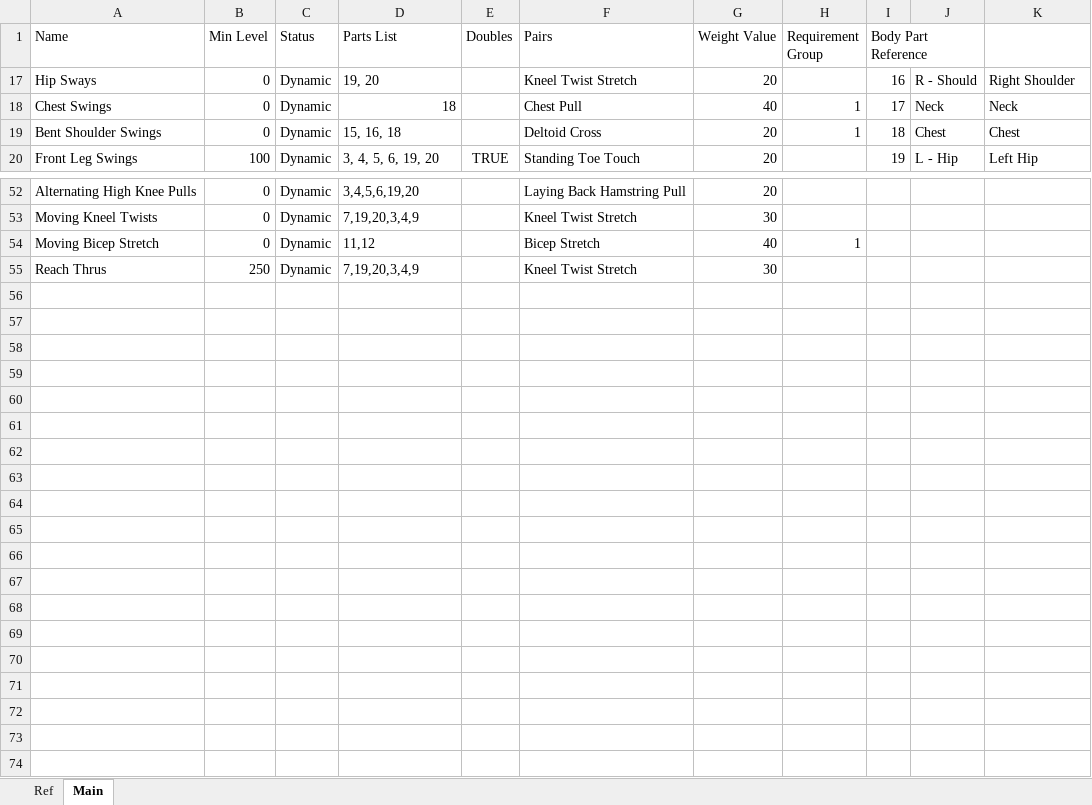
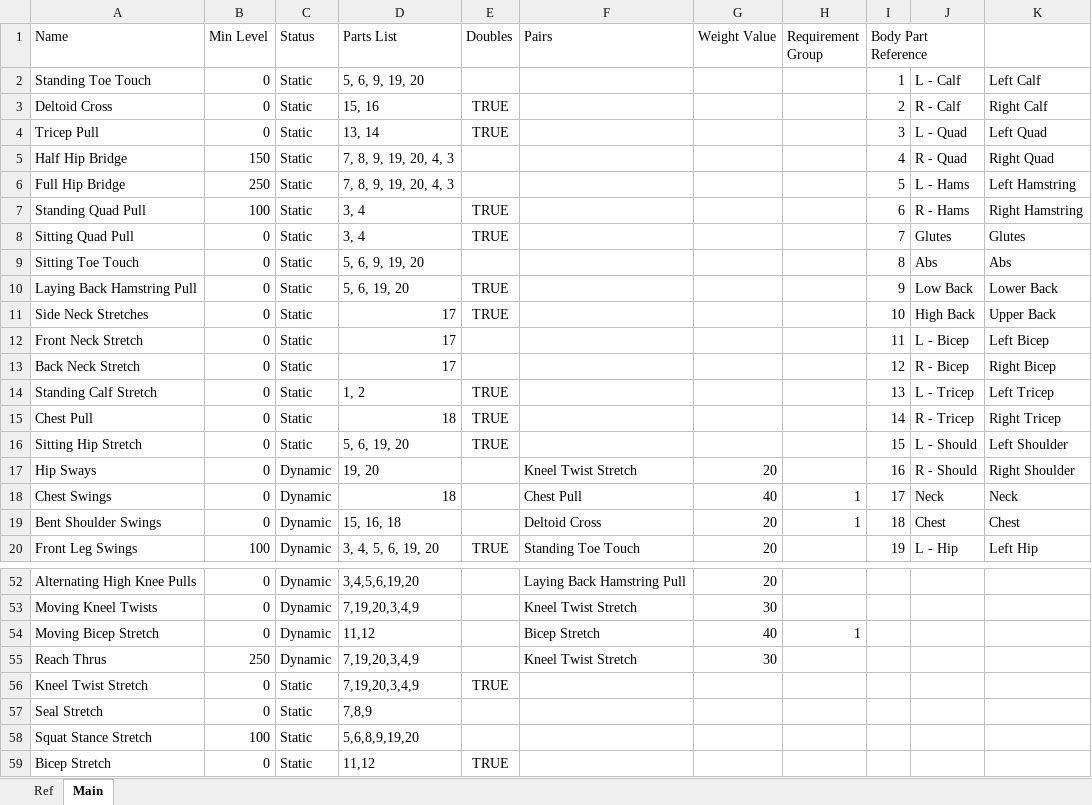
Before and after one commit to kopatsis/i9esa, an Excel workbook: assets/i9sa.xlsx, sheet Main, drawn as a sheet; only a part is shown, gaps mark what is left out; values as stored, in another font and other column widths than the file's, no borders; conditional formats not drawn; the diff covers the shown part only; the diff names each change by its address in the sheet, - before the commit and + after, or states it on an @@ line.

Commit message:
req group xl

```diff
--- a/assets/i9sa.xlsx (sheet Main)
+++ b/assets/i9sa.xlsx (sheet Main)
@@ row 2 unhidden: Standing Toe Touch | 0 | Static | 5, 6, 9, 19, 20 |  |  |  |  | 1 | L - Calf | Left Calf @@
@@ row 3 unhidden: Deltoid Cross | 0 | Static | 15, 16 | TRUE |  |  |  | 2 | R - Calf | Right Calf @@
@@ row 4 unhidden: Tricep Pull | 0 | Static | 13, 14 | TRUE |  |  |  | 3 | L - Quad | Left Quad @@
@@ row 5 unhidden: Half Hip Bridge | 150 | Static | 7, 8, 9, 19, 20, 4, 3 |  |  |  |  | 4 | R - Quad | Right Quad @@
@@ row 6 unhidden: Full Hip Bridge | 250 | Static | 7, 8, 9, 19, 20, 4, 3 |  |  |  |  | 5 | L - Hams | Left Hamstring @@
@@ row 7 unhidden: Standing Quad Pull | 100 | Static | 3, 4 | TRUE |  |  |  | 6 | R - Hams | Right Hamstring @@
@@ row 8 unhidden: Sitting Quad Pull | 0 | Static | 3, 4 | TRUE |  |  |  | 7 | Glutes | Glutes @@
@@ row 9 unhidden: Sitting Toe Touch | 0 | Static | 5, 6, 9, 19, 20 |  |  |  |  | 8 | Abs | Abs @@
@@ row 10 unhidden: Laying Back Hamstring Pull | 0 | Static | 5, 6, 19, 20 | TRUE |  |  |  | 9 | Low Back | Lower Back @@
@@ row 11 unhidden: Side Neck Stretches | 0 | Static | 17 | TRUE |  |  |  | 10 | High Back | Upper Back @@
@@ row 12 unhidden: Front Neck Stretch | 0 | Static | 17 |  |  |  |  | 11 | L - Bicep | Left Bicep @@
@@ row 13 unhidden: Back Neck Stretch | 0 | Static | 17 |  |  |  |  | 12 | R - Bicep | Right Bicep @@
@@ row 14 unhidden: Standing Calf Stretch | 0 | Static | 1, 2 | TRUE |  |  |  | 13 | L - Tricep | Left Tricep @@
@@ row 15 unhidden: Chest Pull | 0 | Static | 18 | TRUE |  |  |  | 14 | R - Tricep | Right Tricep @@
@@ row 16 unhidden: Sitting Hip Stretch | 0 | Static | 5, 6, 19, 20 | TRUE |  |  |  | 15 | L - Should | Left Shoulder @@
@@ row 56 unhidden: Kneel Twist Stretch | 0 | Static | 7,19,20,3,4,9 | TRUE @@
@@ row 57 unhidden: Seal Stretch | 0 | Static | 7,8,9 @@
@@ row 58 unhidden: Squat Stance Stretch | 100 | Static | 5,6,8,9,19,20 @@
@@ row 59 unhidden: Bicep Stretch | 0 | Static | 11,12 | TRUE @@
```
Also changed, not shown: 9 hidden or unhidden rows and 3 edited cells elsewhere in this sheet, 1 other file.
